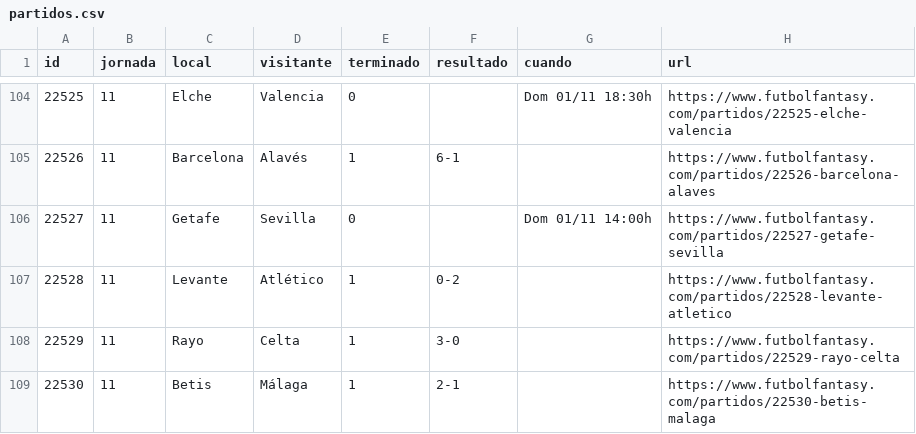
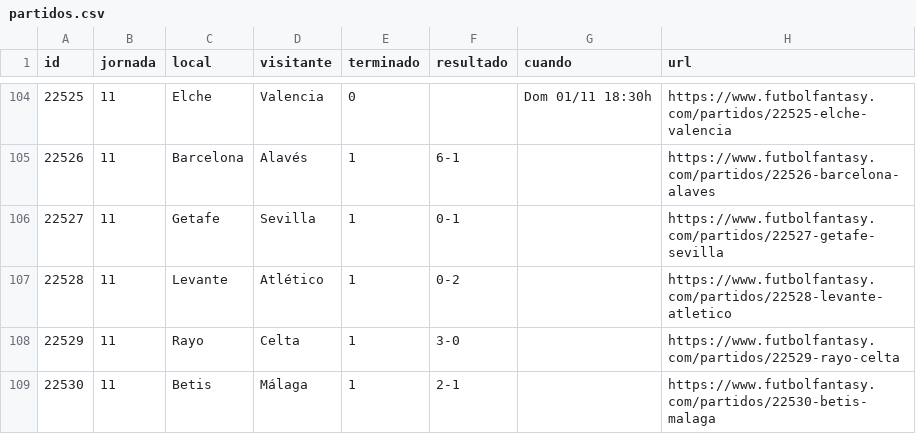
Before and after one commit to bqr3110/Mister-Data, a CSV file: datos/partidos.csv, drawn as a sheet; only a part is shown, gaps mark what is left out.

```diff
--- a/datos/partidos.csv
+++ b/datos/partidos.csv
@@ -105,3 +105,3 @@ id,jornada,local,visitante,terminado,resultado,cuando,url
 22526,11,Barcelona,Alavés,1,6-1,,https://www.futbolfantasy.com/partidos/22526-barcelona-alaves
-22527,11,Getafe,Sevilla,0,,Dom 01/11 14:00h,https://www.futbolfantasy.com/partidos/22527-getafe-sevilla
+22527,11,Getafe,Sevilla,1,0-1,,https://www.futbolfantasy.com/partidos/22527-getafe-sevilla
 22528,11,Levante,Atlético,1,0-2,,https://www.futbolfantasy.com/partidos/22528-levante-atletico
```
Also changed, not shown: datos/historico/mercado-2026-11.csv, datos/mercado.csv, 4 other files.
